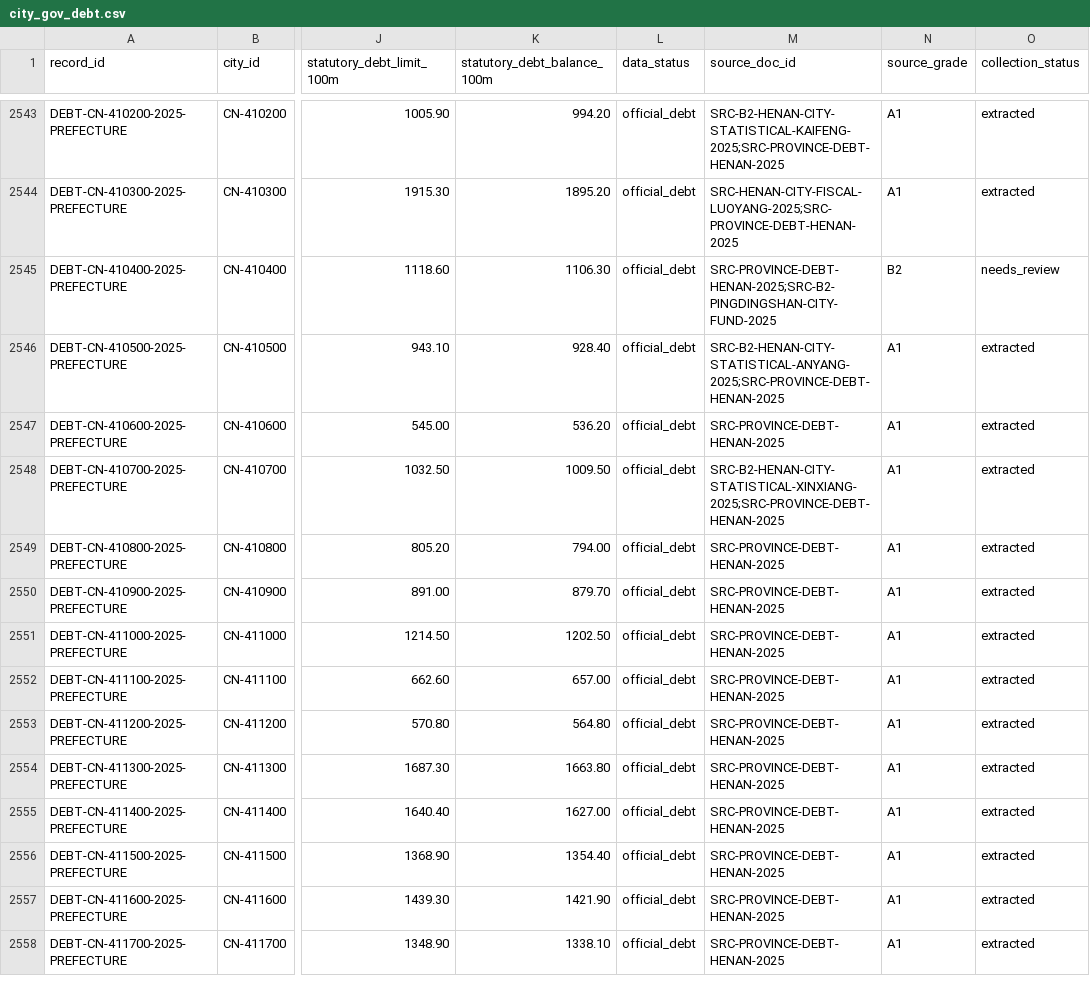
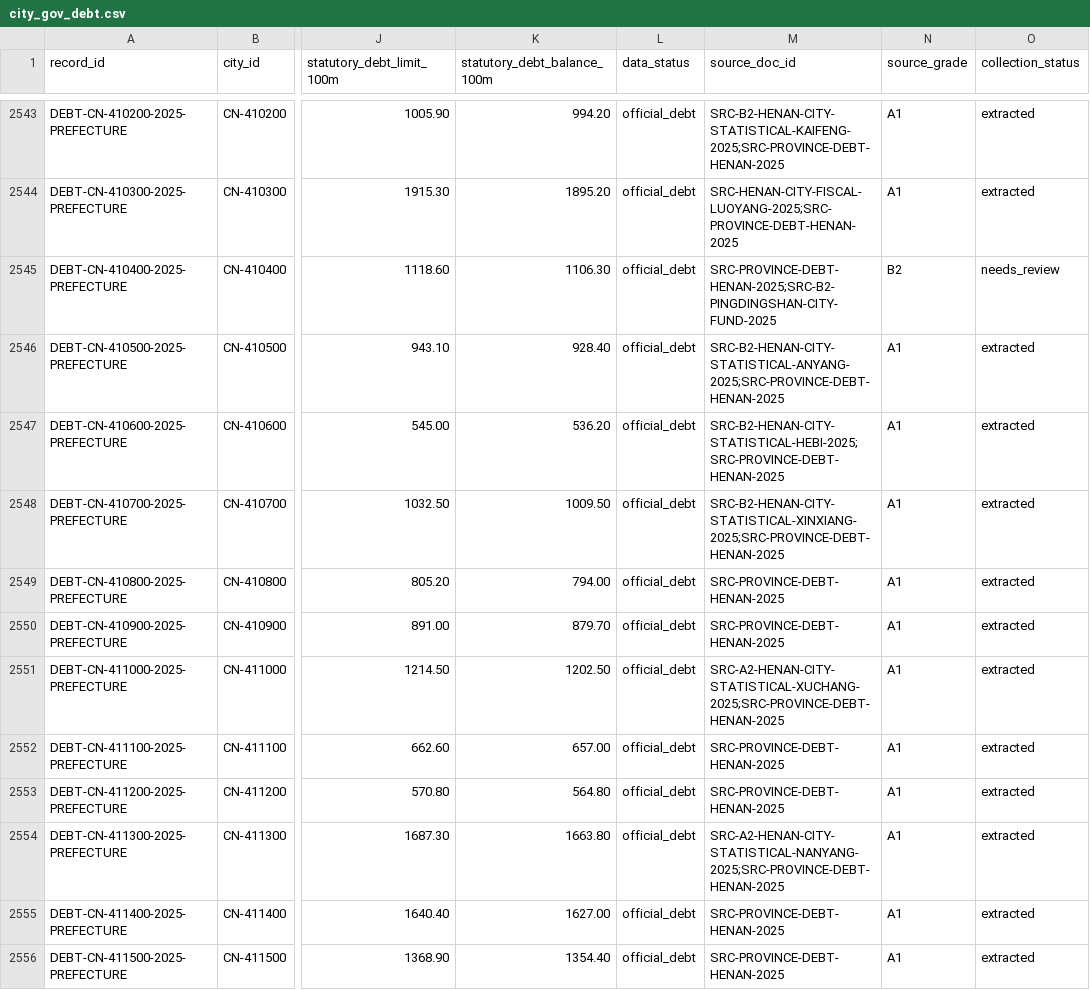
Before and after one commit to chenfei2008c/china-local-debt-atlas, a CSV file: outputs/national_prefecture_panel_2018_2026/city_gov_debt.csv, drawn as a sheet; only a part is shown, gaps mark what is left out; the shorter side is filled out with more unchanged rows; the diff names each change by its address in the sheet, - before the commit and + after, or states it on an @@ line.

```diff
--- a/outputs/national_prefecture_panel_2018_2026/city_gov_debt.csv
+++ b/outputs/national_prefecture_panel_2018_2026/city_gov_debt.csv
-M2547 (source_doc_id): SRC-PROVINCE-DEBT-HENAN-2025
+M2547 (source_doc_id): SRC-B2-HENAN-CITY-STATISTICAL-HEBI-2025;SRC-PROVINCE-DEBT-HENAN-2025
-M2551 (source_doc_id): SRC-PROVINCE-DEBT-HENAN-2025
+M2551 (source_doc_id): SRC-A2-HENAN-CITY-STATISTICAL-XUCHANG-2025;SRC-PROVINCE-DEBT-HENAN-2025
-M2554 (source_doc_id): SRC-PROVINCE-DEBT-HENAN-2025
+M2554 (source_doc_id): SRC-A2-HENAN-CITY-STATISTICAL-NANYANG-2025;SRC-PROVINCE-DEBT-HENAN-2025
```
Also changed, not shown: outputs/national_prefecture_panel_2018_2026/missing_data_summary.csv, 15 other files.
